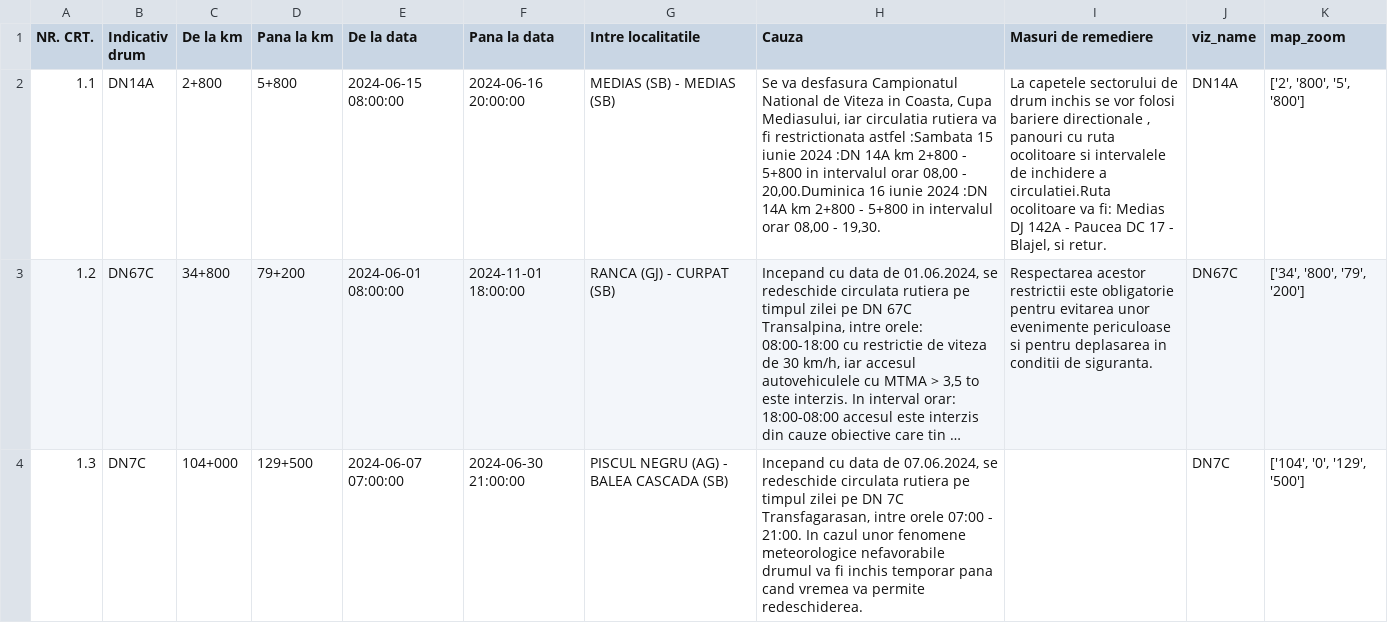
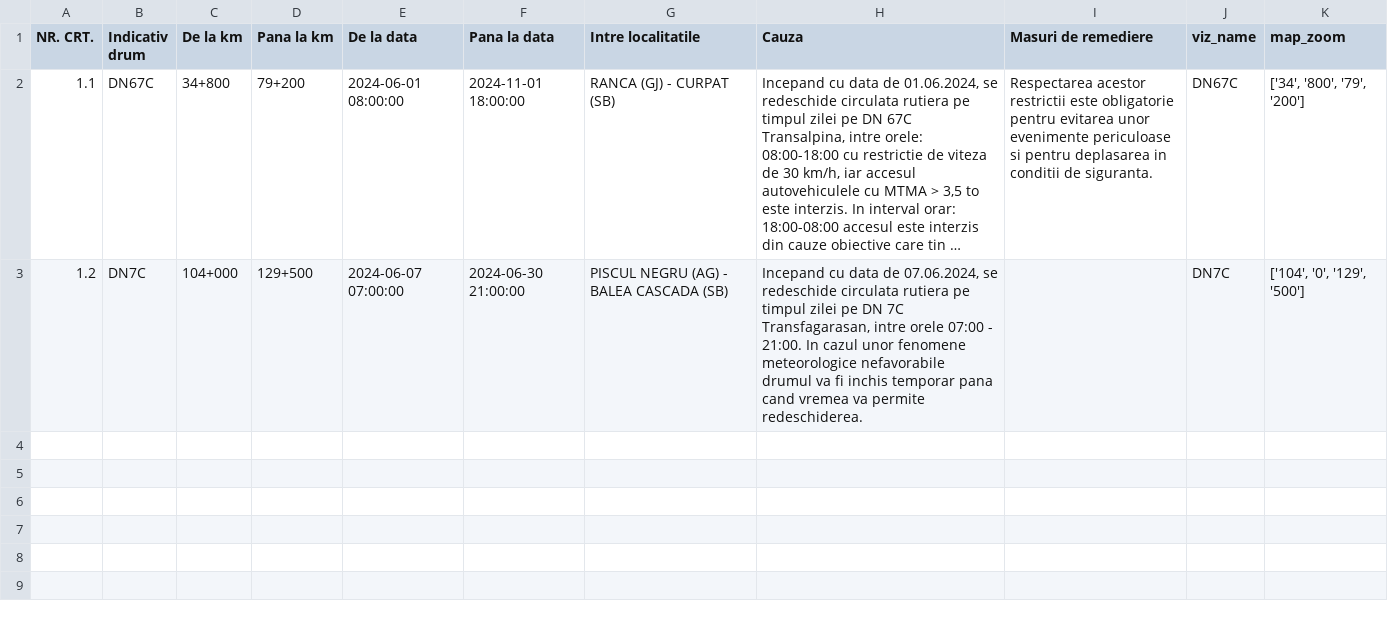
Before and after one commit to gov2-ro/prometeu, a CSV file: data/andnet/csv/1-evenimente-rutiere-și-lucrări-de-scurtă-durată.csv, drawn as a sheet; long unchanged cells end in …; removed rows and columns are numbered as before the commit, all else as after; the diff names each change by its address in the sheet, - before the commit and + after, or states it on an @@ line.

```diff
--- a/data/andnet/csv/1-evenimente-rutiere-și-lucrări-de-scurtă-durată.csv
+++ b/data/andnet/csv/1-evenimente-rutiere-și-lucrări-de-scurtă-durată.csv
-row 2: 1.1 | DN14A | 2+800 | 5+800 | 2024-06-15 08:00:00 | 2024-06-16 20:00:00 | MEDIAS (SB) - MEDIAS (SB) | Se va desfasura Campionatul National de Viteza in Coasta, Cupa Mediasului, iar circulatia rutiera va fi restrictionata astfel :Sambata 15 iunie 2024 :DN 14A km 2+800 - 5+800 in intervalul orar 08,00 - 20,00.Duminica 16 iunie 2024 :DN 14A km 2+800 - 5+800 in intervalul orar 08,00 - 19,30. | La capetele sectorului de drum inchis se vor folosi bariere directionale , panouri cu ruta ocolitoare si intervalele de inchidere a circulatiei.Ruta ocolitoare va fi: Medias DJ 142A - Paucea DC 17 - Blajel, si retur. | DN14A | ['2', '800', '5', '800']
-A2 (NR. CRT.): 1.2
+A2 (NR. CRT.): 1.1
-A3 (NR. CRT.): 1.3
+A3 (NR. CRT.): 1.2
```
Also changed, not shown: data/andnet/csv/11-lucrări-de-scurtă-durată.csv, data/andnet/csv/situatia-drumurilor-points.csv, 22 other files.
